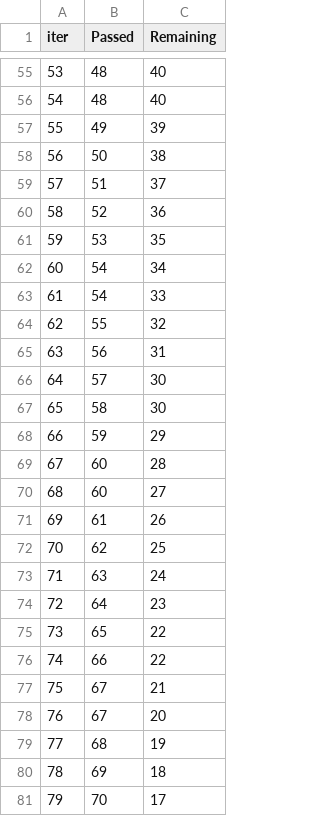
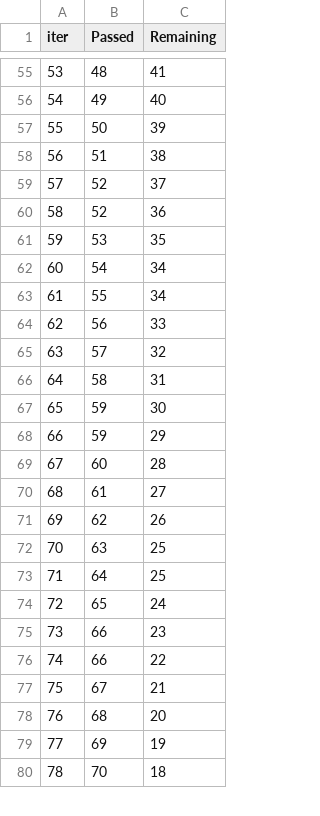
Before and after one commit to EdwinMwai/score_pred, a TSV file: catboost_info/time_left.tsv, drawn as a sheet; only a part is shown, gaps mark what is left out; removed rows and columns are numbered as before the commit, all else as after; the diff covers the shown part only; the diff names each change by its address in the sheet, - before the commit and + after, or states it on an @@ line.

```diff
--- a/catboost_info/time_left.tsv
+++ b/catboost_info/time_left.tsv
@@ column A (iter) renumbered between rows 19 and 100 @@
-C55 (Remaining): 40
+C55 (Remaining): 41
-row 56: 54 | 48 | 40
-C56 (Remaining): 39
+C56 (Remaining): 40
-C57 (Remaining): 38
+C57 (Remaining): 39
-C58 (Remaining): 37
+C58 (Remaining): 38
+row 59: 57 | 52 | 37
-row 63: 61 | 54 | 33
-C63 (Remaining): 32
+C63 (Remaining): 34
-C64 (Remaining): 31
+C64 (Remaining): 33
-C65 (Remaining): 30
+C65 (Remaining): 32
-C66 (Remaining): 30
+C66 (Remaining): 31
+row 67: 65 | 59 | 30
-row 70: 68 | 60 | 27
-C70 (Remaining): 26
+C70 (Remaining): 27
-C71 (Remaining): 25
+C71 (Remaining): 26
-C72 (Remaining): 24
+C72 (Remaining): 25
-C73 (Remaining): 23
+C73 (Remaining): 25
-C74 (Remaining): 22
+C74 (Remaining): 24
+row 75: 73 | 66 | 23
-row 78: 76 | 67 | 20
-C78 (Remaining): 19
+C78 (Remaining): 20
-C79 (Remaining): 18
+C79 (Remaining): 19
-C80 (Remaining): 17
+C80 (Remaining): 18
```
Also changed, not shown: 10 added rows, 9 removed rows and 46 edited cells elsewhere in this file, artifacts/data.csv, artifacts/test.csv, 13 other files.
